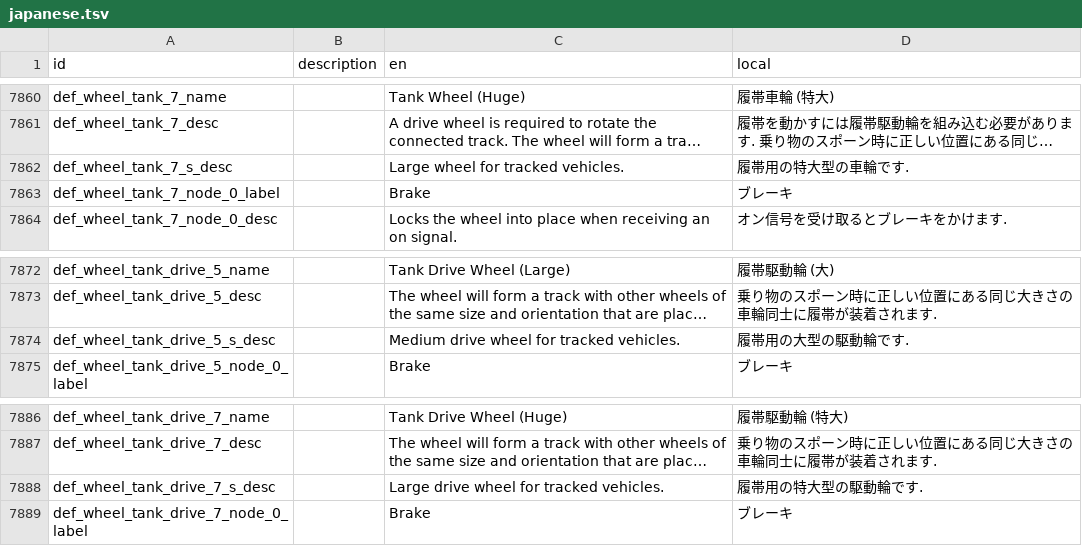
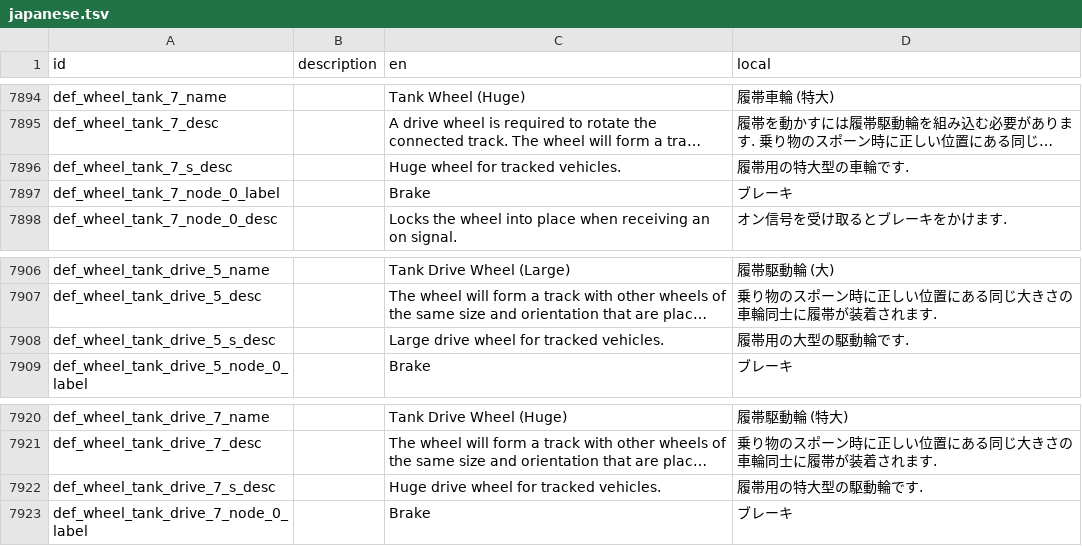
Before and after one commit to Gakuto1112/Stormworks-JapaneseTranslation, a TSV file: src/translation_data/japanese.tsv, drawn as a sheet; only a part is shown, gaps mark what is left out; long unchanged cells end in …; addresses are those after the commit; the diff covers the shown part only; the diff names each change by its address in the sheet, - before the commit and + after, or states it on an @@ line.

```diff
--- a/src/translation_data/japanese.tsv
+++ b/src/translation_data/japanese.tsv
-C7896 (en): Large wheel for tracked vehicles.
+C7896 (en): Huge wheel for tracked vehicles.
-C7908 (en): Medium drive wheel for tracked vehicles.
+C7908 (en): Large drive wheel for tracked vehicles.
-C7922 (en): Large drive wheel for tracked vehicles.
+C7922 (en): Huge drive wheel for tracked vehicles.
```
Also changed, not shown: 34 added rows and 5 edited cells elsewhere in this file.
